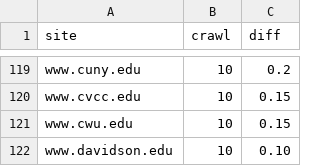
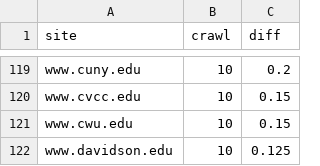
Before and after one commit to sembrat/video_downloader, a CSV file: lookup.csv, drawn as a sheet; only a part is shown, gaps mark what is left out.

```diff
--- a/lookup.csv
+++ b/lookup.csv
@@ -121,2 +121,2 @@ www.cvcc.edu,10,0.15
 www.cwu.edu,10,0.15
-www.davidson.edu,10,0.10
+www.davidson.edu,10,0.125
```
Also changed, not shown: 1 other file.
